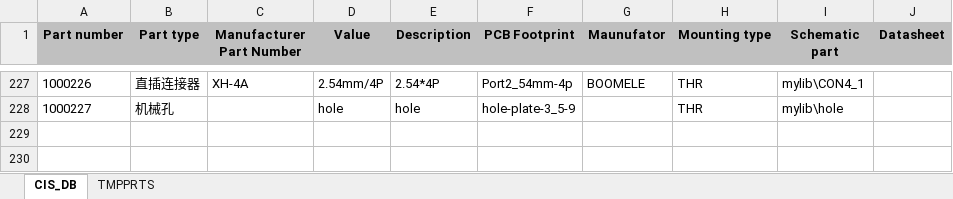
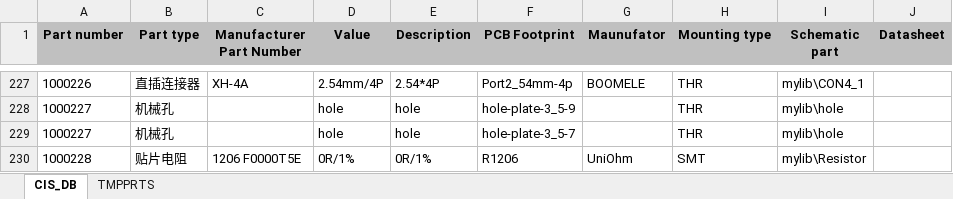
Before and after one commit to NightIsDark/candence-lib, an Excel workbook: MyDataBase/CIS_DB.xlsx, sheet CIS_DB, drawn as a sheet; only a part is shown, gaps mark what is left out; values as stored, in another font and other column widths than the file's, no borders; the diff names each change by its address in the sheet, - before the commit and + after, or states it on an @@ line.

```diff
--- a/MyDataBase/CIS_DB.xlsx (sheet CIS_DB)
+++ b/MyDataBase/CIS_DB.xlsx (sheet CIS_DB)
+row 229: 1000227 | 机械孔 |  | hole | hole | hole-plate-3_5-7 |  | THR | mylib\hole
+row 230: 1000228 | 贴片电阻 | 1206 F0000T5E | 0R/1% | 0R/1% | R1206 | UniOhm | SMT | mylib\Resistor
```
Also changed, not shown: 3 other files.
